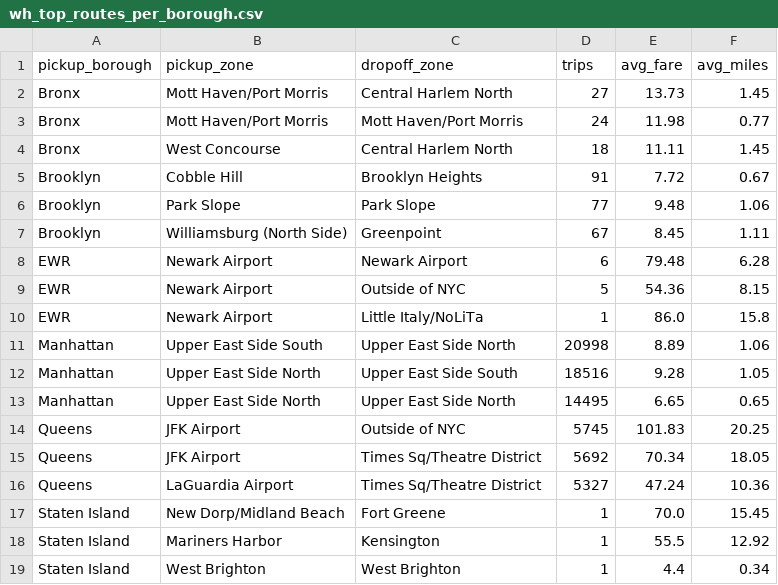
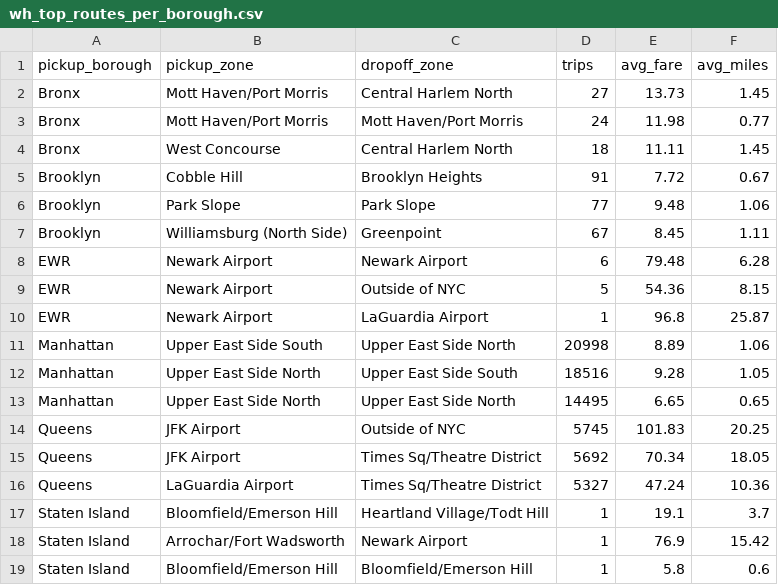
Before and after one commit to Namya2810/nyc-taxi-pyspark-pipeline, a CSV file: reports/wh_top_routes_per_borough.csv, drawn as a sheet.

```diff
--- a/reports/wh_top_routes_per_borough.csv
+++ b/reports/wh_top_routes_per_borough.csv
@@ -9,3 +9,3 @@ EWR,Newark Airport,Newark Airport,6,79.48,6.28
 EWR,Newark Airport,Outside of NYC,5,54.36,8.15
-EWR,Newark Airport,Little Italy/NoLiTa,1,86.0,15.8
+EWR,Newark Airport,LaGuardia Airport,1,96.8,25.87
 Manhattan,Upper East Side South,Upper East Side North,20998,8.89,1.06
@@ -16,4 +16,4 @@ Queens,JFK Airport,Times Sq/Theatre District,5692,70.34,18.05
 Queens,LaGuardia Airport,Times Sq/Theatre District,5327,47.24,10.36
-Staten Island,New Dorp/Midland Beach,Fort Greene,1,70.0,15.45
-Staten Island,Mariners Harbor,Kensington,1,55.5,12.92
-Staten Island,West Brighton,West Brighton,1,4.4,0.34
+Staten Island,Bloomfield/Emerson Hill,Heartland Village/Todt Hill,1,19.1,3.7
+Staten Island,Arrochar/Fort Wadsworth,Newark Airport,1,76.9,15.42
+Staten Island,Bloomfield/Emerson Hill,Bloomfield/Emerson Hill,1,5.8,0.6
```
Also changed, not shown: 7 other files.
